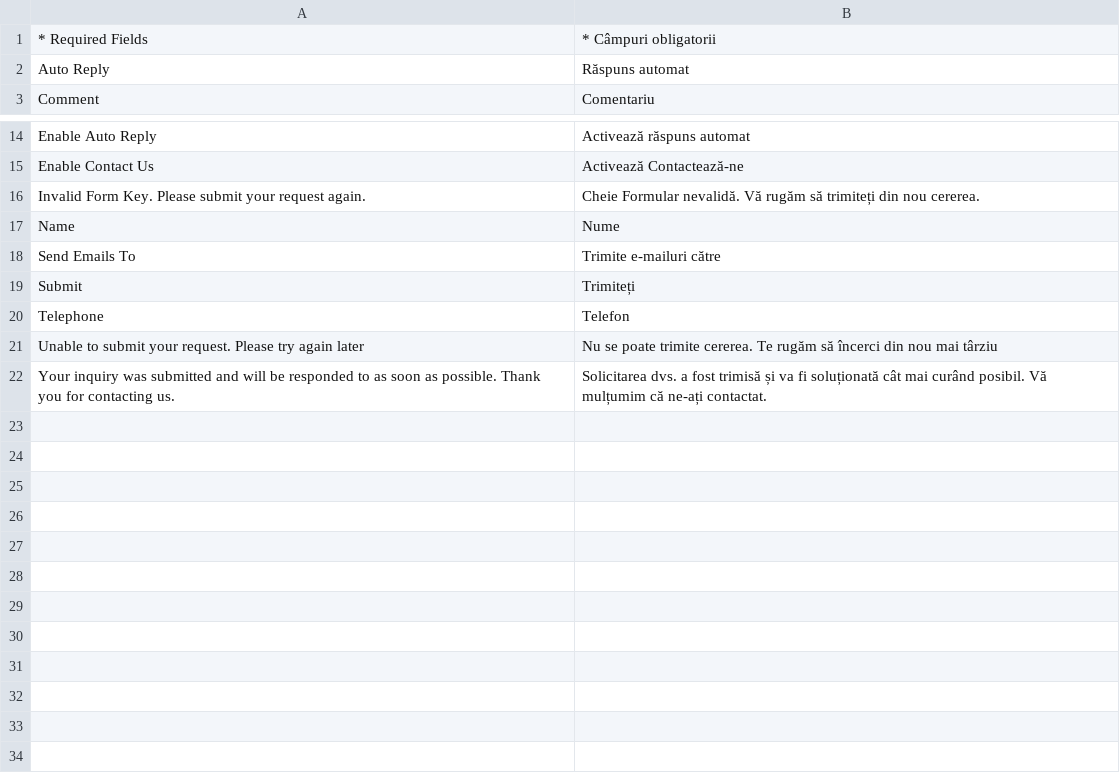
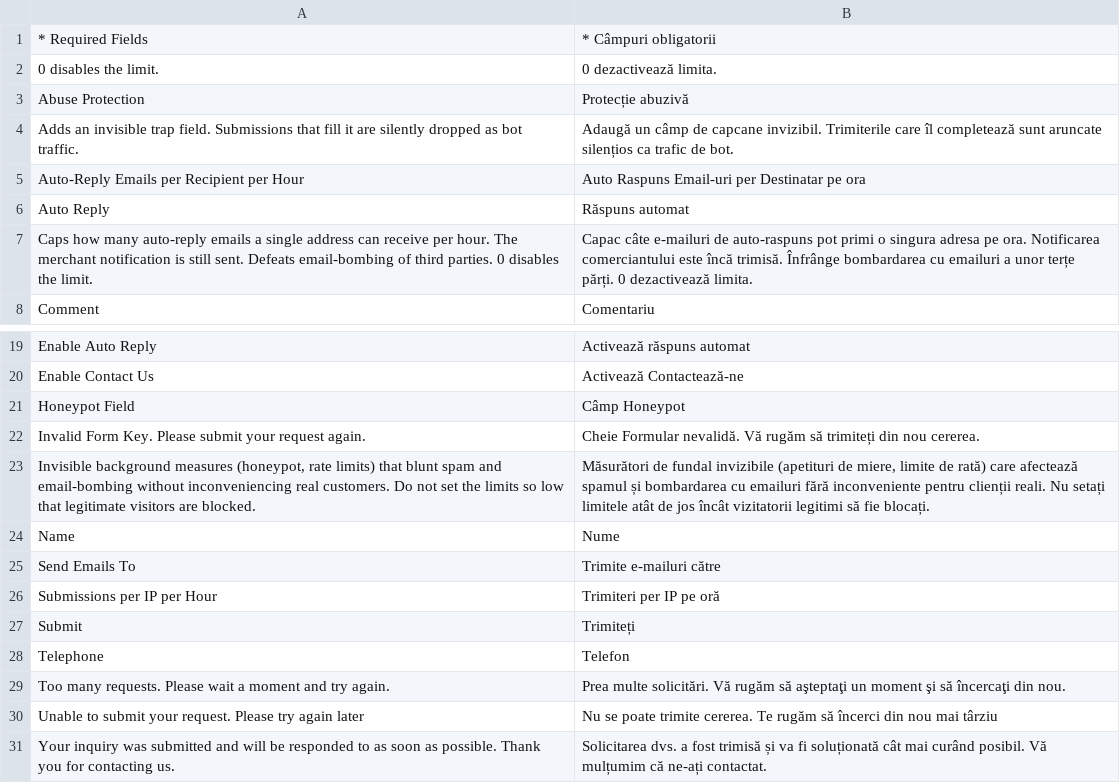
Before and after one commit to MahoCommerce/maho-language-ro_RO, a CSV file: app/locale/ro_RO/Mage_Contacts.csv, drawn as a sheet; only a part is shown, gaps mark what is left out; the diff names each change by its address in the sheet, - before the commit and + after, or states it on an @@ line.

```diff
--- a/app/locale/ro_RO/Mage_Contacts.csv
+++ b/app/locale/ro_RO/Mage_Contacts.csv
+row 2: 0 disables the limit. | 0 dezactivează limita.
+row 3: Abuse Protection | Protecție abuzivă
+row 4: Adds an invisible trap field. Submissions that fill it are silently dropped as bot traffic. | Adaugă un câmp de capcane invizibil. Trimiterile care îl completează sunt aruncate silențios ca trafic de bot.
+row 5: Auto-Reply Emails per Recipient per Hour | Auto Raspuns Email-uri per Destinatar pe ora
+row 7: Caps how many auto-reply emails a single address can receive per hour. The merchant notification is still sent. Defeats email-bombing of third parties. 0 disables the limit. | Capac câte e-mailuri de auto-raspuns pot primi o singura adresa pe ora. Notificarea comerciantului este încă trimisă. Înfrânge bombardarea cu emailuri a unor terțe părți. 0 dezactivează limita.
+row 21: Honeypot Field | Câmp Honeypot
+row 23: Invisible background measures (honeypot, rate limits) that blunt spam and email-bombing without inconveniencing real customers. Do not set the limits so low that legitimate visitors are blocked. | Măsurători de fundal invizibile (apetituri de miere, limite de rată) care afectează spamul și bombardarea cu emailuri fără inconveniente pentru clienții reali. Nu setați limitele atât de jos încât vizitatorii legitimi să fie blocați.
+row 26: Submissions per IP per Hour | Trimiteri per IP pe oră
+row 29: Too many requests. Please wait a moment and try again. | Prea multe solicitări. Vă rugăm să aşteptaţi un moment şi să încercaţi din nou.
```
Also changed, not shown: app/locale/ro_RO/Mage_Adminhtml.csv, app/locale/ro_RO/Mage_Catalog.csv, 17 other files.
